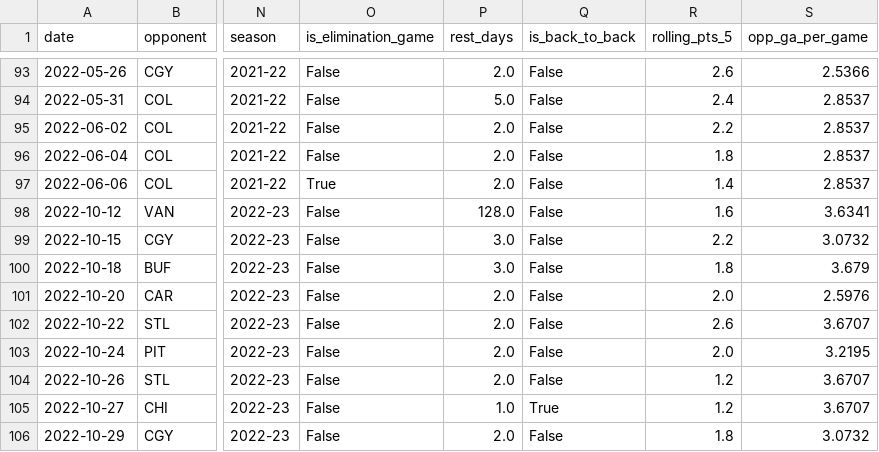
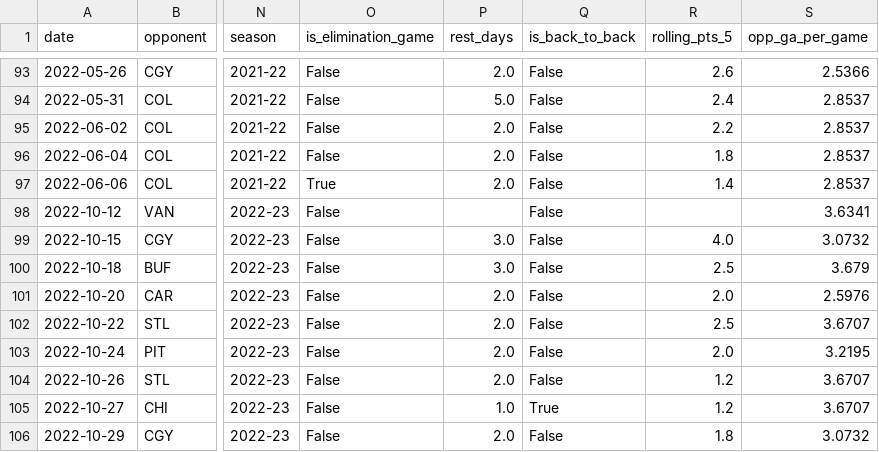
Before and after one commit to KylanHuynh7/Variance97, a CSV file: data/mcdavid_game_log_clean.csv, drawn as a sheet; only a part is shown, gaps mark what is left out; the diff covers the shown part only; the diff names each change by its address in the sheet, - before the commit and + after, or states it on an @@ line.

```diff
--- a/data/mcdavid_game_log_clean.csv
+++ b/data/mcdavid_game_log_clean.csv
-P98 (rest_days): 128.0
+P98 (rest_days): (empty)
-R98 (rolling_pts_5): 1.6
+R98 (rolling_pts_5): (empty)
-R99 (rolling_pts_5): 2.2
+R99 (rolling_pts_5): 4.0
-R100 (rolling_pts_5): 1.8
+R100 (rolling_pts_5): 2.5
-R102 (rolling_pts_5): 2.6
+R102 (rolling_pts_5): 2.5
```
Also changed, not shown: 21 edited cells elsewhere in this file, data/international_games.csv, data/mackinnon_game_log_clean.csv, 2 other files.
